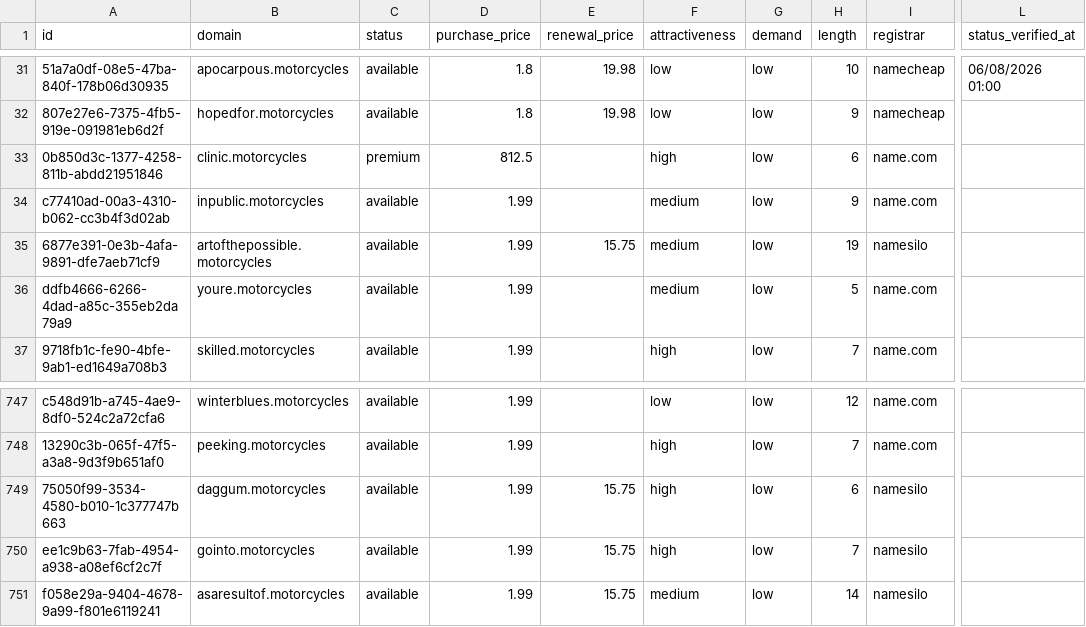
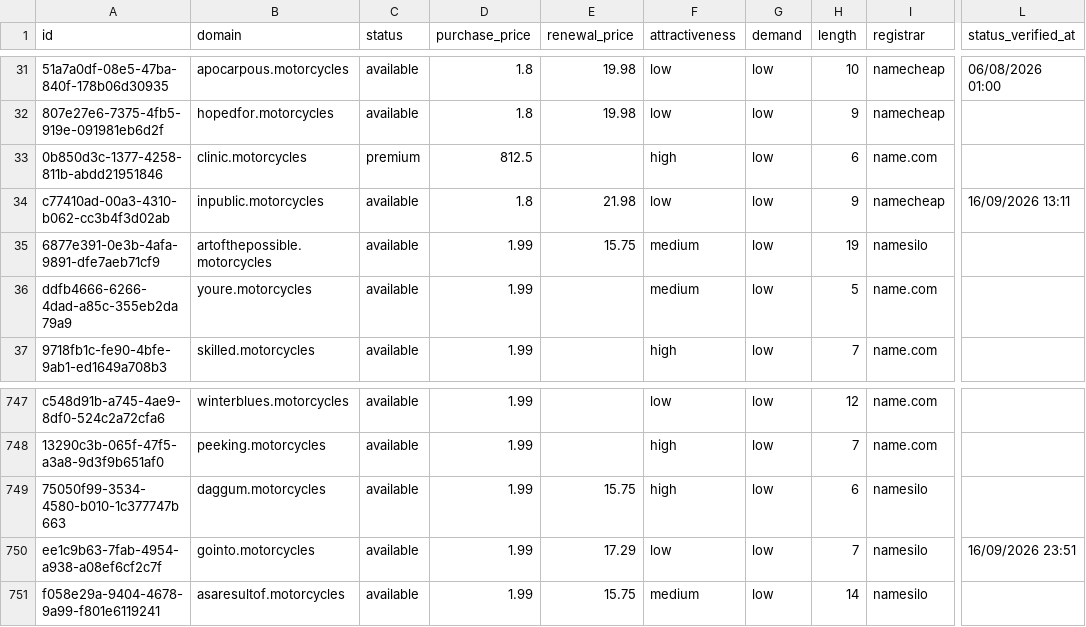
Before and after one commit to UniqueDomains/motorcycles-oneword-domains, a CSV file: motorcycles.csv, drawn as a sheet; only a part is shown, gaps mark what is left out; the diff names each change by its address in the sheet, - before the commit and + after, or states it on an @@ line.

Commit message:
Domains update

```diff
--- a/motorcycles.csv
+++ b/motorcycles.csv
-D34 (purchase_price): 1.99
+D34 (purchase_price): 1.8
-E34 (renewal_price): (empty)
+E34 (renewal_price): 21.98
-F34 (attractiveness): medium
+F34 (attractiveness): low
-I34 (registrar): name.com
+I34 (registrar): namecheap
-L34 (status_verified_at): (empty)
+L34 (status_verified_at): 16/09/2026 13:11
-E750 (renewal_price): 15.75
+E750 (renewal_price): 17.29
-F750 (attractiveness): high
+F750 (attractiveness): low
-L750 (status_verified_at): (empty)
+L750 (status_verified_at): 16/09/2026 23:51
```
Also changed, not shown: 4 other files.
